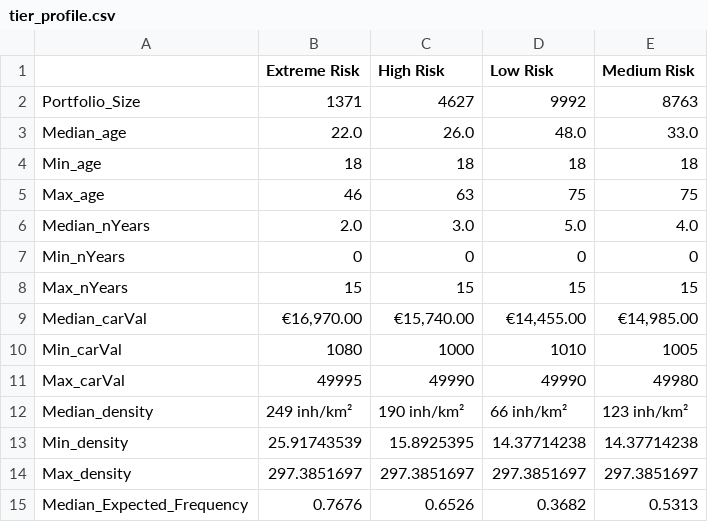
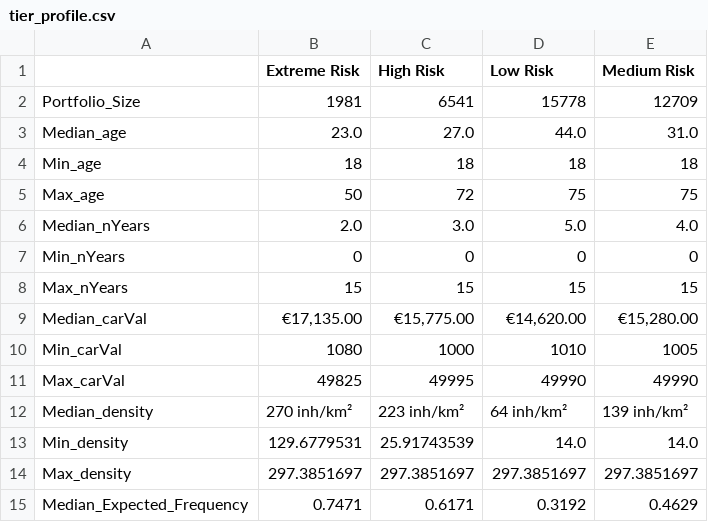
Before and after one commit to aradmehralian/Statistical-Consulting-Project, a CSV file: Ageas/data/tier_profile.csv, drawn as a sheet; only a part is shown; the diff covers the shown part only.

```diff
--- a/Ageas/data/tier_profile.csv
+++ b/Ageas/data/tier_profile.csv
@@ -1,6 +1,6 @@
 ,Extreme Risk,High Risk,Low Risk,Medium Risk
-Portfolio_Size,1371,4627,9992,8763
-Median_age,22.0,26.0,48.0,33.0
+Portfolio_Size,1981,6541,15778,12709
+Median_age,23.0,27.0,44.0,31.0
 Min_age,18,18,18,18
-Max_age,46,63,75,75
+Max_age,50,72,75,75
 Median_nYears,2.0,3.0,5.0,4.0
@@ -8,8 +8,8 @@ Min_nYears,0,0,0,0
 Max_nYears,15,15,15,15
-Median_carVal,"€16,970.00","€15,740.00","€14,455.00","€14,985.00"
+Median_carVal,"€17,135.00","€15,775.00","€14,620.00","€15,280.00"
 Min_carVal,1080,1000,1010,1005
-Max_carVal,49995,49990,49990,49980
-Median_density,249 inh/km²,190 inh/km²,66 inh/km²,123 inh/km²
-Min_density,25.91743539,15.8925395,14.37714238,14.37714238
+Max_carVal,49825,49995,49990,49990
+Median_density,270 inh/km²,223 inh/km²,64 inh/km²,139 inh/km²
+Min_density,129.6779531,25.91743539,14.0,14.0
 Max_density,297.3851697,297.3851697,297.3851697,297.3851697
-Median_Expected_Frequency,0.7676,0.6526,0.3682,0.5313
+Median_Expected_Frequency,0.7471,0.6171,0.3192,0.4629
```
Also changed, not shown: 47 edited cells elsewhere in this file, Ageas/data/risk_summary.csv, 5 other files.
